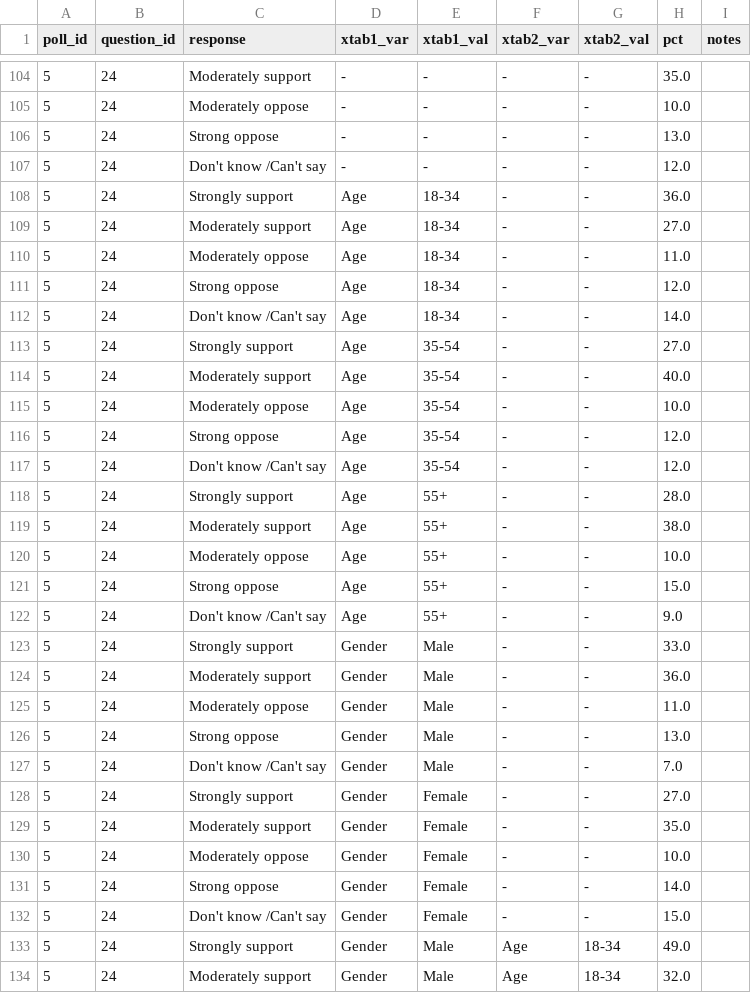
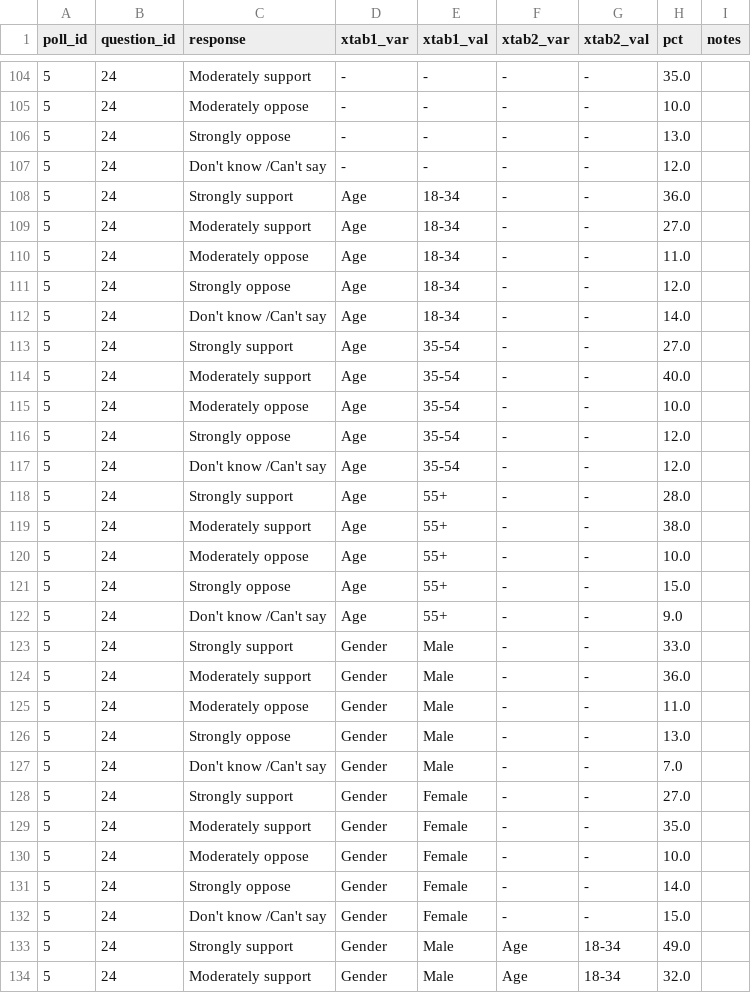
Before and after one commit to UBICenter/polls, a CSV file: data/responses.csv, drawn as a sheet; only a part is shown, gaps mark what is left out; the diff covers the shown part only.

```diff
--- a/data/responses.csv
+++ b/data/responses.csv
@@ -105,3 +105,3 @@ poll_id,question_id,response,xtab1_var,xtab1_val,xtab2_var,xtab2_val,pct,notes
 5,24,Moderately oppose,-,-,-,-,10.0,
-5,24,Strong oppose,-,-,-,-,13.0,
+5,24,Strongly oppose,-,-,-,-,13.0,
 5,24,Don't know /Can't say,-,-,-,-,12.0,
@@ -110,3 +110,3 @@ poll_id,question_id,response,xtab1_var,xtab1_val,xtab2_var,xtab2_val,pct,notes
 5,24,Moderately oppose,Age,18-34,-,-,11.0,
-5,24,Strong oppose,Age,18-34,-,-,12.0,
+5,24,Strongly oppose,Age,18-34,-,-,12.0,
 5,24,Don't know /Can't say,Age,18-34,-,-,14.0,
@@ -115,3 +115,3 @@ poll_id,question_id,response,xtab1_var,xtab1_val,xtab2_var,xtab2_val,pct,notes
 5,24,Moderately oppose,Age,35-54,-,-,10.0,
-5,24,Strong oppose,Age,35-54,-,-,12.0,
+5,24,Strongly oppose,Age,35-54,-,-,12.0,
 5,24,Don't know /Can't say,Age,35-54,-,-,12.0,
@@ -120,3 +120,3 @@ poll_id,question_id,response,xtab1_var,xtab1_val,xtab2_var,xtab2_val,pct,notes
 5,24,Moderately oppose,Age,55+,-,-,10.0,
-5,24,Strong oppose,Age,55+,-,-,15.0,
+5,24,Strongly oppose,Age,55+,-,-,15.0,
 5,24,Don't know /Can't say,Age,55+,-,-,9.0,
@@ -125,3 +125,3 @@ poll_id,question_id,response,xtab1_var,xtab1_val,xtab2_var,xtab2_val,pct,notes
 5,24,Moderately oppose,Gender,Male,-,-,11.0,
-5,24,Strong oppose,Gender,Male,-,-,13.0,
+5,24,Strongly oppose,Gender,Male,-,-,13.0,
 5,24,Don't know /Can't say,Gender,Male,-,-,7.0,
@@ -130,3 +130,3 @@ poll_id,question_id,response,xtab1_var,xtab1_val,xtab2_var,xtab2_val,pct,notes
 5,24,Moderately oppose,Gender,Female,-,-,10.0,
-5,24,Strong oppose,Gender,Female,-,-,14.0,
+5,24,Strongly oppose,Gender,Female,-,-,14.0,
 5,24,Don't know /Can't say,Gender,Female,-,-,15.0,
```
Also changed, not shown: 97 edited cells elsewhere in this file, data/favorability.csv.
